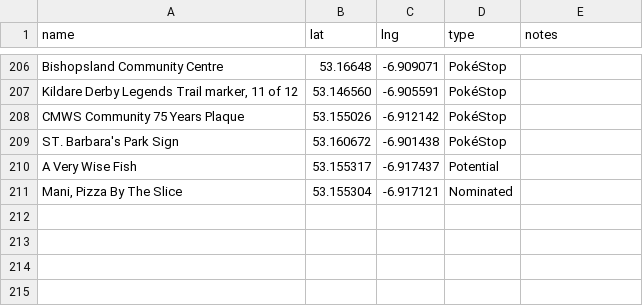
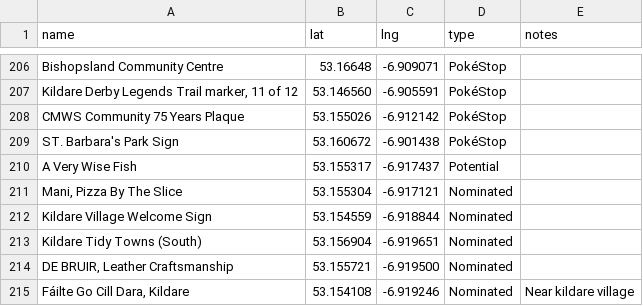
Before and after one commit to gsmitheidw/pogo-s2-kildare, a CSV file: kildare_poi.csv, drawn as a sheet; only a part is shown, gaps mark what is left out.

Commit message:
update csv

```diff
--- a/kildare_poi.csv
+++ b/kildare_poi.csv
@@ -211 +211,5 @@ A Very Wise Fish,53.155317,-6.917437,Potential
 "Mani, Pizza By The Slice",53.155304,-6.917121,Nominated
+Kildare Village Welcome Sign,53.154559,-6.918844,Nominated
+Kildare Tidy Towns (South),53.156904,-6.919651,Nominated
+"DE BRUIR, Leather Craftsmanship",53.155721,-6.919500,Nominated
+"Fáilte Go Cill Dara, Kildare",53.154108,-6.919246,Nominated,Near kildare village
```
